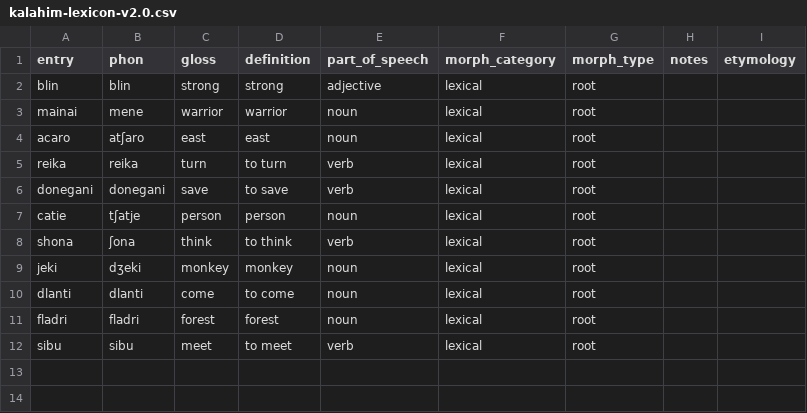
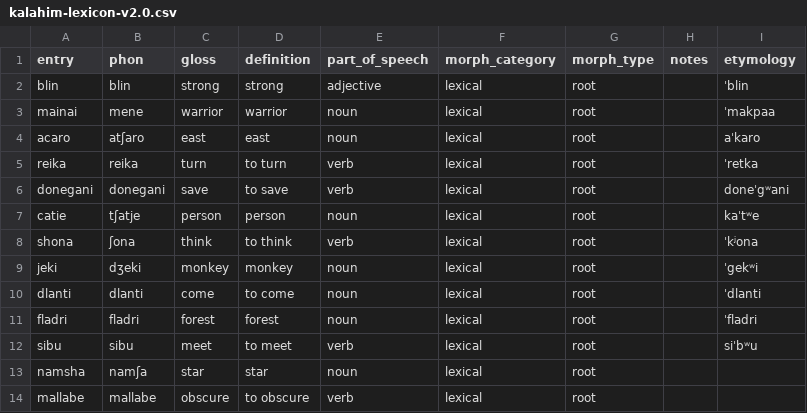
Before and after one commit to glossoverse/kalahim, a CSV file: lexicon/kalahim-lexicon-v2.0.csv, drawn as a sheet.

Commit message:
♻️ - update lexicon

```diff
--- a/lexicon/kalahim-lexicon-v2.0.csv
+++ b/lexicon/kalahim-lexicon-v2.0.csv
@@ -1,12 +1,14 @@
 entry,phon,gloss,definition,part_of_speech,morph_category,morph_type,notes,etymology
-blin,blin,strong,strong,adjective,lexical,root,,
-mainai,mene,warrior,warrior,noun,lexical,root,,
-acaro,atʃaro,east,east,noun,lexical,root,,
-reika,reika,turn,to turn,verb,lexical,root,,
-donegani,donegani,save,to save,verb,lexical,root,,
-catie,tʃatje,person,person,noun,lexical,root,,
-shona,ʃona,think,to think,verb,lexical,root,,
-jeki,dʒeki,monkey,monkey,noun,lexical,root,,
-dlanti,dlanti,come,to come,noun,lexical,root,,
-fladri,fladri,forest,forest,noun,lexical,root,,
-sibu,sibu,meet,to meet,verb,lexical,root,,
+blin,blin,strong,strong,adjective,lexical,root,,ˈblin
+mainai,mene,warrior,warrior,noun,lexical,root,,ˈmakpaa
+acaro,atʃaro,east,east,noun,lexical,root,,aˈkaro
+reika,reika,turn,to turn,verb,lexical,root,,ˈretka
+donegani,donegani,save,to save,verb,lexical,root,,doneˈgʷani
+catie,tʃatje,person,person,noun,lexical,root,,kaˈtʷe
+shona,ʃona,think,to think,verb,lexical,root,,ˈkʲona
+jeki,dʒeki,monkey,monkey,noun,lexical,root,,ˈgekʷi
+dlanti,dlanti,come,to come,noun,lexical,root,,ˈdlanti
+fladri,fladri,forest,forest,noun,lexical,root,,ˈfladri
+sibu,sibu,meet,to meet,verb,lexical,root,,siˈbʷu
+namsha,namʃa,star,star,noun,lexical,root,,
+mallabe,mallabe,obscure,to obscure,verb,lexical,root,,
```
